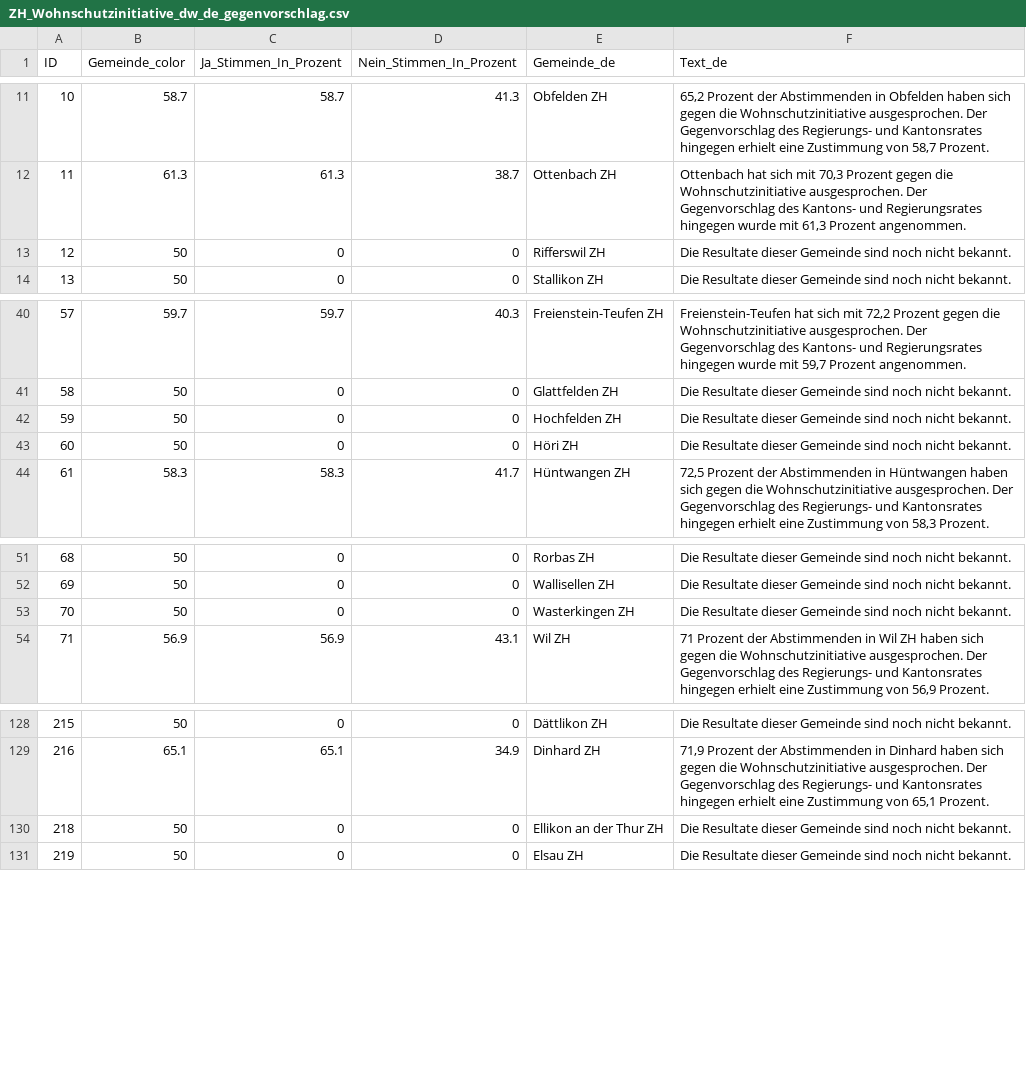
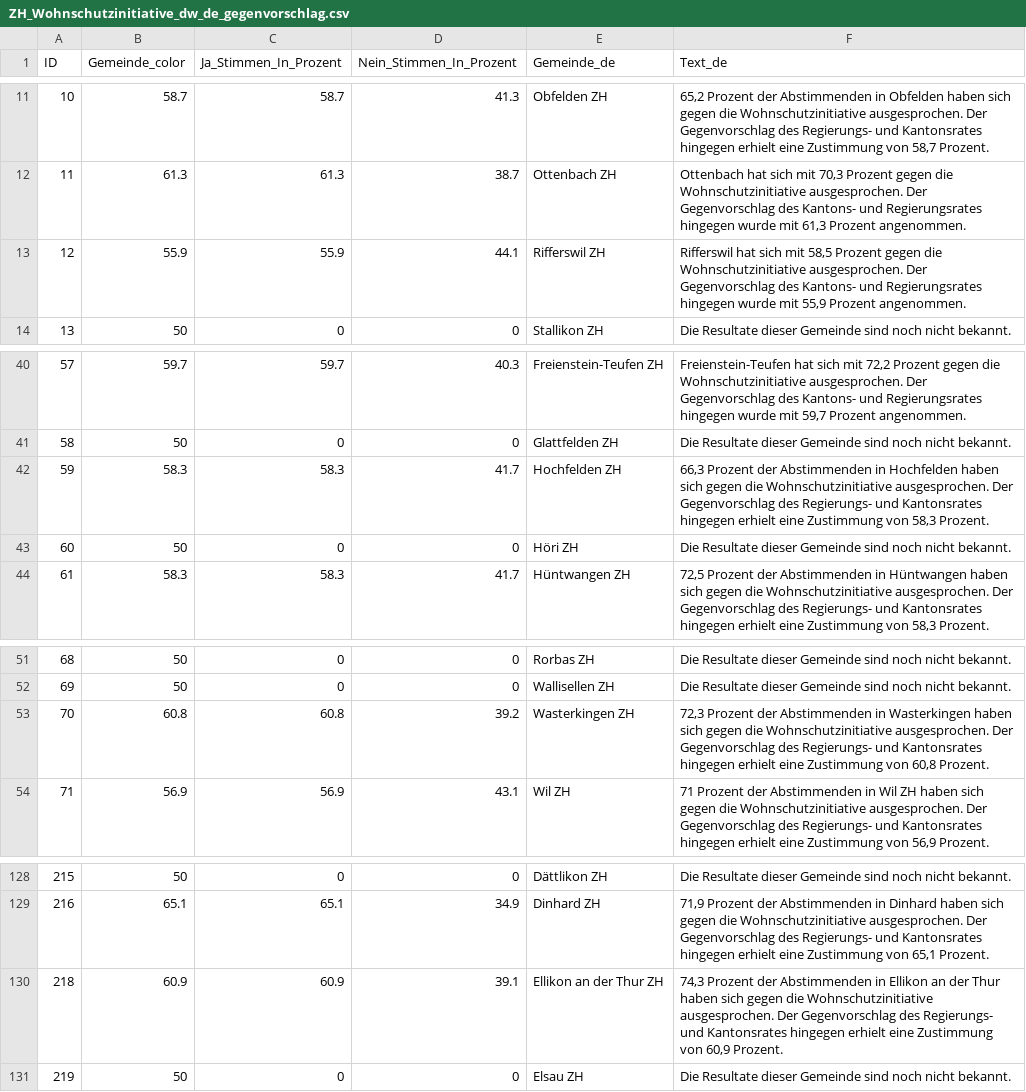
Before and after one commit to awp-finanznachrichten/lena_juni2026, a CSV file: Output_Cantons/ZH_Wohnschutzinitiative_dw_de_gegenvorschlag.csv, drawn as a sheet; only a part is shown, gaps mark what is left out.

```diff
--- a/Output_Cantons/ZH_Wohnschutzinitiative_dw_de_gegenvorschlag.csv
+++ b/Output_Cantons/ZH_Wohnschutzinitiative_dw_de_gegenvorschlag.csv
@@ -12,3 +12,3 @@
 11,61.3,61.3,38.7,"Ottenbach ZH","Ottenbach hat sich mit 70,3 Prozent gegen die Wohnschutzinitiative ausgesprochen. Der Gegenvorschlag des Kantons- und Regierungsrates hingegen wurde mit 61,3 Prozent angenommen."
-12,50,0,0,"Rifferswil ZH","Die Resultate dieser Gemeinde sind noch nicht bekannt."
+12,55.9,55.9,44.1,"Rifferswil ZH","Rifferswil hat sich mit 58,5 Prozent gegen die Wohnschutzinitiative ausgesprochen. Der Gegenvorschlag des Kantons- und Regierungsrates hingegen wurde mit 55,9 Prozent angenommen."
 13,50,0,0,"Stallikon ZH","Die Resultate dieser Gemeinde sind noch nicht bekannt."
@@ -41,3 +41,3 @@
 58,50,0,0,"Glattfelden ZH","Die Resultate dieser Gemeinde sind noch nicht bekannt."
-59,50,0,0,"Hochfelden ZH","Die Resultate dieser Gemeinde sind noch nicht bekannt."
+59,58.3,58.3,41.7,"Hochfelden ZH","66,3 Prozent der Abstimmenden in Hochfelden haben sich gegen die Wohnschutzinitiative ausgesprochen. Der Gegenvorschlag des Regierungs- und Kantonsrates hingegen erhielt eine Zustimmung von 58,3 Prozent."
 60,50,0,0,"Höri ZH","Die Resultate dieser Gemeinde sind noch nicht bekannt."
@@ -52,3 +52,3 @@
 69,50,0,0,"Wallisellen ZH","Die Resultate dieser Gemeinde sind noch nicht bekannt."
-70,50,0,0,"Wasterkingen ZH","Die Resultate dieser Gemeinde sind noch nicht bekannt."
+70,60.8,60.8,39.2,"Wasterkingen ZH","72,3 Prozent der Abstimmenden in Wasterkingen haben sich gegen die Wohnschutzinitiative ausgesprochen. Der Gegenvorschlag des Regierungs- und Kantonsrates hingegen erhielt eine Zustimmung von 60,8 Prozent."
 71,56.9,56.9,43.1,"Wil ZH","71 Prozent der Abstimmenden in Wil ZH haben sich gegen die Wohnschutzinitiative ausgesprochen. Der Gegenvorschlag des Regierungs- und Kantonsrates hingegen erhielt eine Zustimmung von 56,9 Prozent."
@@ -129,3 +129,3 @@
 216,65.1,65.1,34.9,"Dinhard ZH","71,9 Prozent der Abstimmenden in Dinhard haben sich gegen die Wohnschutzinitiative ausgesprochen. Der Gegenvorschlag des Regierungs- und Kantonsrates hingegen erhielt eine Zustimmung von 65,1 Prozent."
-218,50,0,0,"Ellikon an der Thur ZH","Die Resultate dieser Gemeinde sind noch nicht bekannt."
+218,60.9,60.9,39.1,"Ellikon an der Thur ZH","74,3 Prozent der Abstimmenden in Ellikon an der Thur haben sich gegen die Wohnschutzinitiative ausgesprochen. Der Gegenvorschlag des Regierungs- und Kantonsrates hingegen erhielt eine Zustimmung von 60,9 Prozent."
 219,50,0,0,"Elsau ZH","Die Resultate dieser Gemeinde sind noch nicht bekannt."
```
Also changed, not shown: Output_Cantons/ZH_Wohnschutzinitiative_dw_de_initiative.csv, Output_Cantons/ZH_Wohnschutzinitiative_dw_de_stichentscheid.csv, 30 other files.
